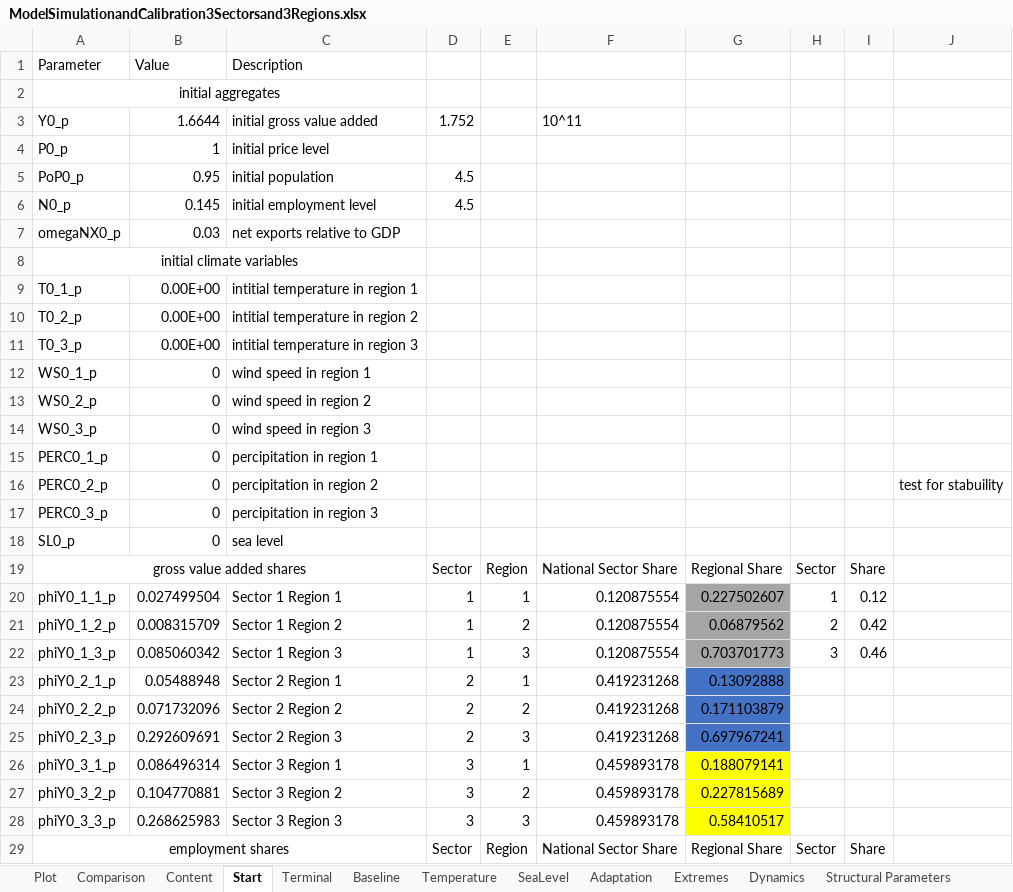
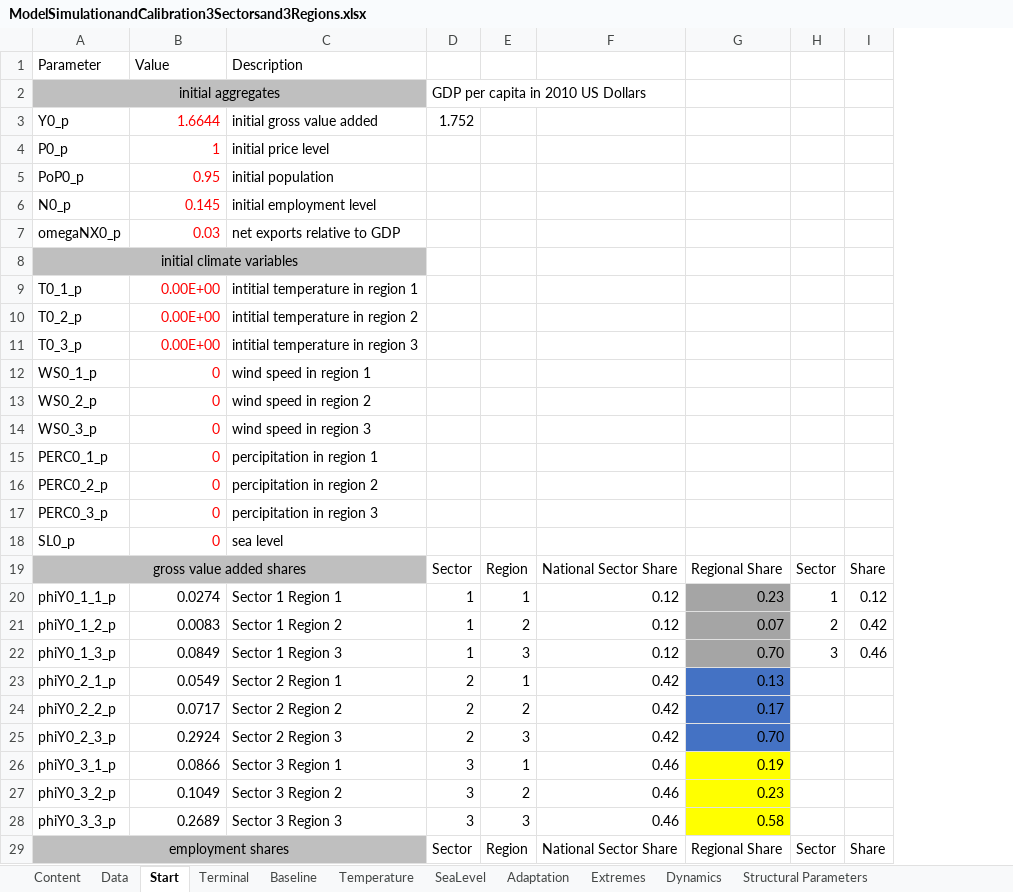
Before and after one commit to schultkr/DGE-CRED, an Excel workbook: DGE_CRED_Model/ExcelFiles/ModelSimulationandCalibration3Sectorsand3Regions.xlsx, sheet Start, drawn as a sheet; only a part is shown; values as stored, in another font and other column widths than the file's, no borders; removed rows and columns are numbered as before the commit, all else as after; the diff covers the shown part only; the diff names each change by its address in the sheet, - before the commit and + after, or states it on an @@ line.

```diff
--- a/DGE_CRED_Model/ExcelFiles/ModelSimulationandCalibration3Sectorsand3Regions.xlsx (sheet Start)
+++ b/DGE_CRED_Model/ExcelFiles/ModelSimulationandCalibration3Sectorsand3Regions.xlsx (sheet Start)
-sheet tab: Plot
-sheet tab: Comparison
-column F, rows 3-29: 10^11 |  |  |  |  |  |  |  |  |  |  |  |  |  |  |  | National Sector Share | 0.120875554 | 0.120875554 | 0.120875554 | 0.419231268 | 0.419231268 | 0.419231268 | 0.459893178 | 0.459893178 | 0.459893178 | National Sector Share
+column F, rows 19-29: National Sector Share | 0.12 | 0.12 | 0.12 | 0.42 | 0.42 | 0.42 | 0.46 | 0.46 | 0.46 | National Sector Share
-column J, row 16: test for stabuility
-A2:C2 fill: none
+A2:C2 fill: #BFBFBF
-D2: (empty)
+D2: GDP per capita in 2010 US Dollars
-B3:B7 text colour: black
+B3:B7 text colour: #FF0000
-D5:D6: 4.5
+D5:D6: (empty)
-A8:C8 fill: none
+A8:C8 fill: #BFBFBF
-B9:B18 text colour: black
+B9:B18 text colour: #FF0000
-A19:C19 fill: none
+A19:C19 fill: #BFBFBF
-B20: 0.027499504
+B20: 0.0274
-G20: 0.227502607
+G20: 0.23
-B21: 0.008315709
+B21: 0.0083
-G21: 0.06879562
+G21: 0.07
-B22: 0.085060342
+B22: 0.0849
-G22: 0.703701773
+G22: 0.70
-B23: 0.05488948
+B23: 0.0549
-G23: 0.13092888
+G23: 0.13
-B24: 0.071732096
+B24: 0.0717
-G24: 0.171103879
+G24: 0.17
-B25: 0.292609691
+B25: 0.2924
-G25: 0.697967241
+G25: 0.70
-B26: 0.086496314
+B26: 0.0866
-G26: 0.188079141
+G26: 0.19
-B27: 0.104770881
+B27: 0.1049
-G27: 0.227815689
+G27: 0.23
-B28: 0.268625983
+B28: 0.2689
-G28: 0.58410517
+G28: 0.58
-A29:C29 fill: none
+A29:C29 fill: #BFBFBF
```
Also changed, not shown: 27 edited cells and cell formats elsewhere in this sheet, sheet Extremes, sheet Data, sheet Terminal, sheet Damage Functions Labour, sheet Damage Functions Capital, sheet Dynamics, 5 more sheets, other sheet tabs, formulas that keep their value, charts or pictures, DGE_CRED_Model/ExcelFiles/ModelSimulationandCalibration9Sectorsand6Regions.xlsx, 34 other files.
